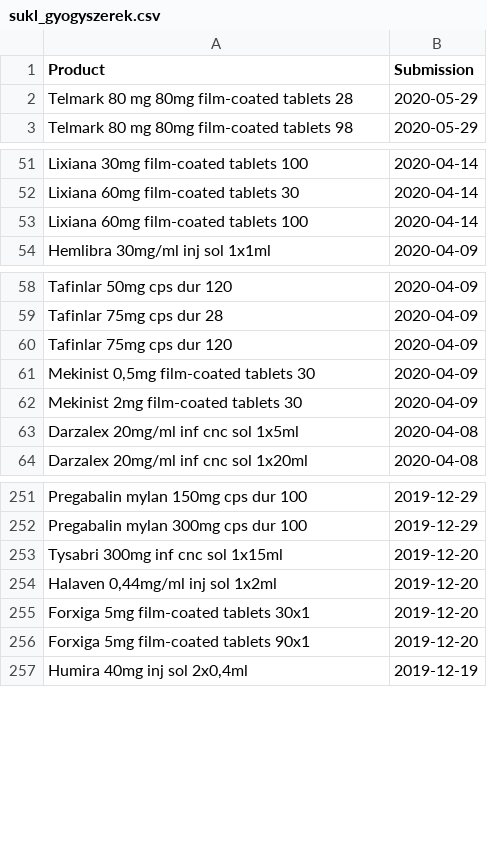
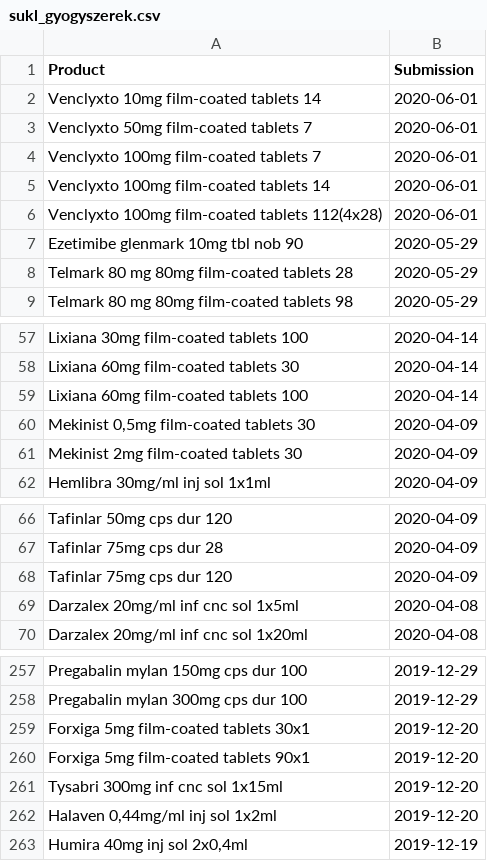
Before and after one commit to fairandaffordable/fairandaffordable.github.io, a CSV file: _data/sukl_gyogyszerek.csv, drawn as a sheet; only a part is shown, gaps mark what is left out.

Commit message:
site regular update

```diff
--- a/_data/sukl_gyogyszerek.csv
+++ b/_data/sukl_gyogyszerek.csv
@@ -1,2 +1,8 @@
 "Product","Submission"
+"Venclyxto 10mg film-coated tablets 14",2020-06-01
+"Venclyxto 50mg film-coated tablets 7",2020-06-01
+"Venclyxto 100mg film-coated tablets 7",2020-06-01
+"Venclyxto 100mg film-coated tablets 14",2020-06-01
+"Venclyxto 100mg film-coated tablets 112(4x28)",2020-06-01
+"Ezetimibe glenmark 10mg tbl nob 90",2020-05-29
 "Telmark 80 mg 80mg film-coated tablets 28",2020-05-29
@@ -53,2 +59,4 @@
 "Lixiana 60mg film-coated tablets 100",2020-04-14
+"Mekinist 0,5mg film-coated tablets 30",2020-04-09
+"Mekinist 2mg film-coated tablets 30",2020-04-09
 "Hemlibra 30mg/ml inj sol 1x1ml",2020-04-09
@@ -60,4 +68,2 @@
 "Tafinlar 75mg cps dur 120",2020-04-09
-"Mekinist 0,5mg film-coated tablets 30",2020-04-09
-"Mekinist 2mg film-coated tablets 30",2020-04-09
 "Darzalex 20mg/ml inf cnc sol 1x5ml",2020-04-08
@@ -252,6 +258,6 @@
 "Pregabalin mylan 300mg cps dur 100",2019-12-29
+"Forxiga 5mg film-coated tablets 30x1",2019-12-20
+"Forxiga 5mg film-coated tablets 90x1",2019-12-20
 "Tysabri 300mg inf cnc sol 1x15ml",2019-12-20
 "Halaven 0,44mg/ml inj sol 1x2ml",2019-12-20
-"Forxiga 5mg film-coated tablets 30x1",2019-12-20
-"Forxiga 5mg film-coated tablets 90x1",2019-12-20
 "Humira 40mg inj sol 2x0,4ml",2019-12-19
```
